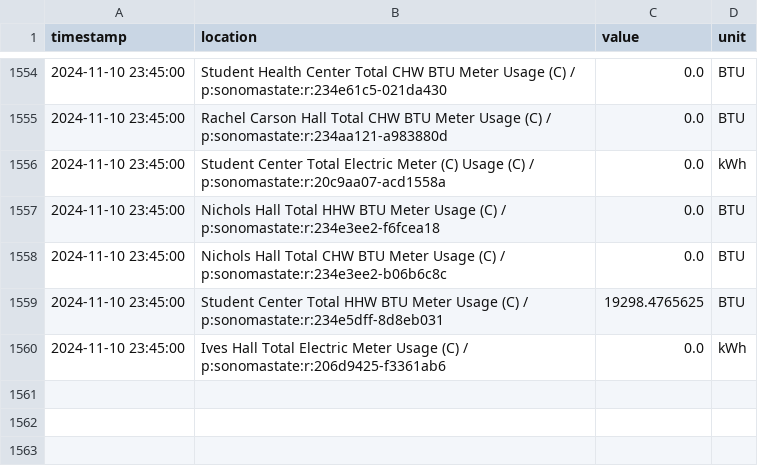
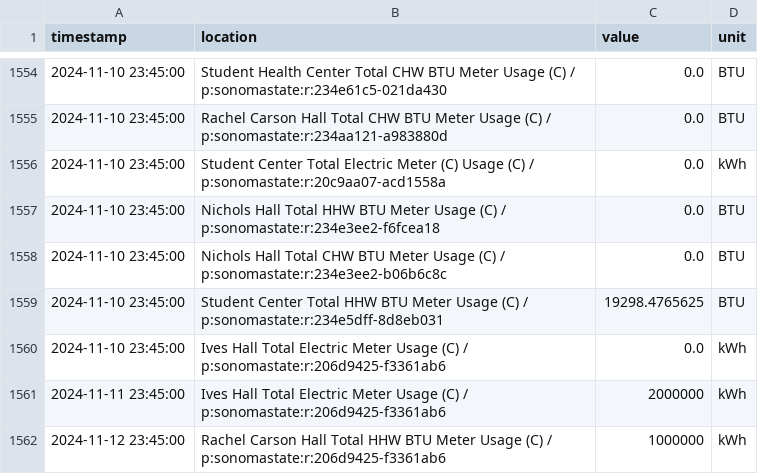
Before and after one commit to holdenkea/Sustainability-Visualization, a CSV file: data/normalized_data4.csv, drawn as a sheet; only a part is shown, gaps mark what is left out.

```diff
--- a/data/normalized_data4.csv
+++ b/data/normalized_data4.csv
@@ -1560 +1560,3 @@ timestamp,location,value,unit
 2024-11-10 23:45:00,Ives Hall  Total Electric Meter Usage (C) / p:sonomastate:r:206d9425-f3361ab6,0.0,kWh
+2024-11-11 23:45:00,Ives Hall  Total Electric Meter Usage (C) / p:sonomastate:r:206d9425-f3361ab6,2000000,kWh
+2024-11-12 23:45:00,Rachel Carson Hall Total HHW BTU Meter Usage (C) / p:sonomastate:r:206d9425-f3361ab6,1000000,kWh
```
Also changed, not shown: 4 other files.
